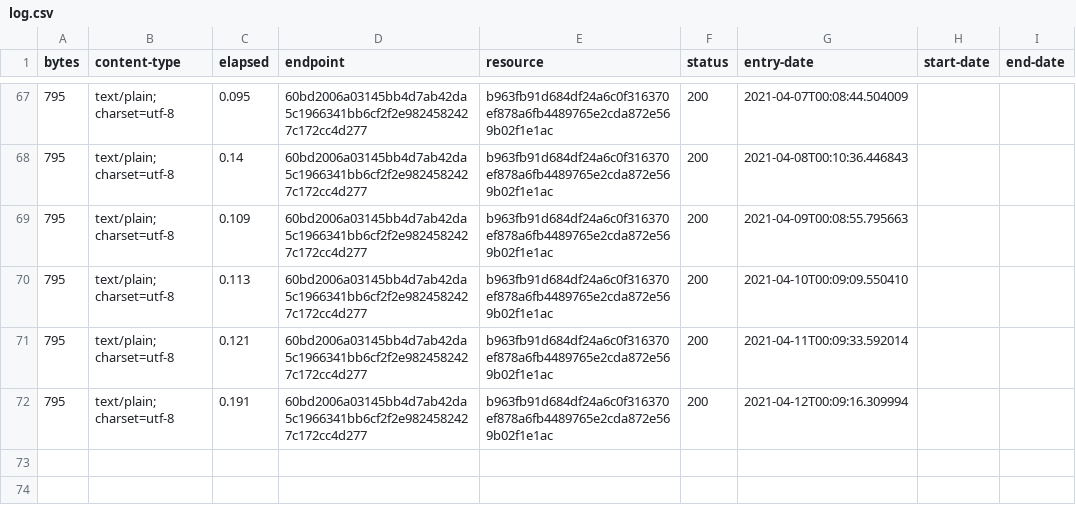
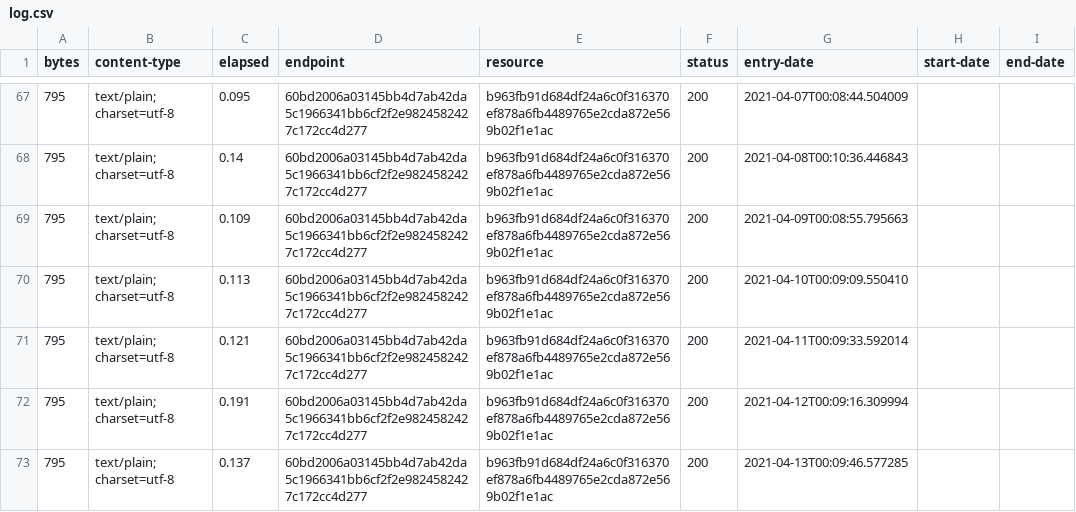
Before and after one commit to digital-land/neighbourhood-plan-collection, a CSV file: collection/log.csv, drawn as a sheet; only a part is shown, gaps mark what is left out.

Commit message:
Collection 2021-04-13

```diff
--- a/collection/log.csv
+++ b/collection/log.csv
@@ -72 +72,2 @@ bytes,content-type,elapsed,endpoint,resource,status,entry-date,start-date,end-da
 795,text/plain; charset=utf-8,0.191,60bd2006a03145bb4d7ab42da5c1966341bb6cf2f2e9824582427c172cc4d277,b963fb91d684df24a6c0f316370ef878a6fb4489765e2cda872e569b02f1e1ac,200,2021-04-12T00:09:16.309994,,
+795,text/plain; charset=utf-8,0.137,60bd2006a03145bb4d7ab42da5c1966341bb6cf2f2e9824582427c172cc4d277,b963fb91d684df24a6c0f316370ef878a6fb4489765e2cda872e569b02f1e1ac,200,2021-04-13T00:09:46.577285,,
```
